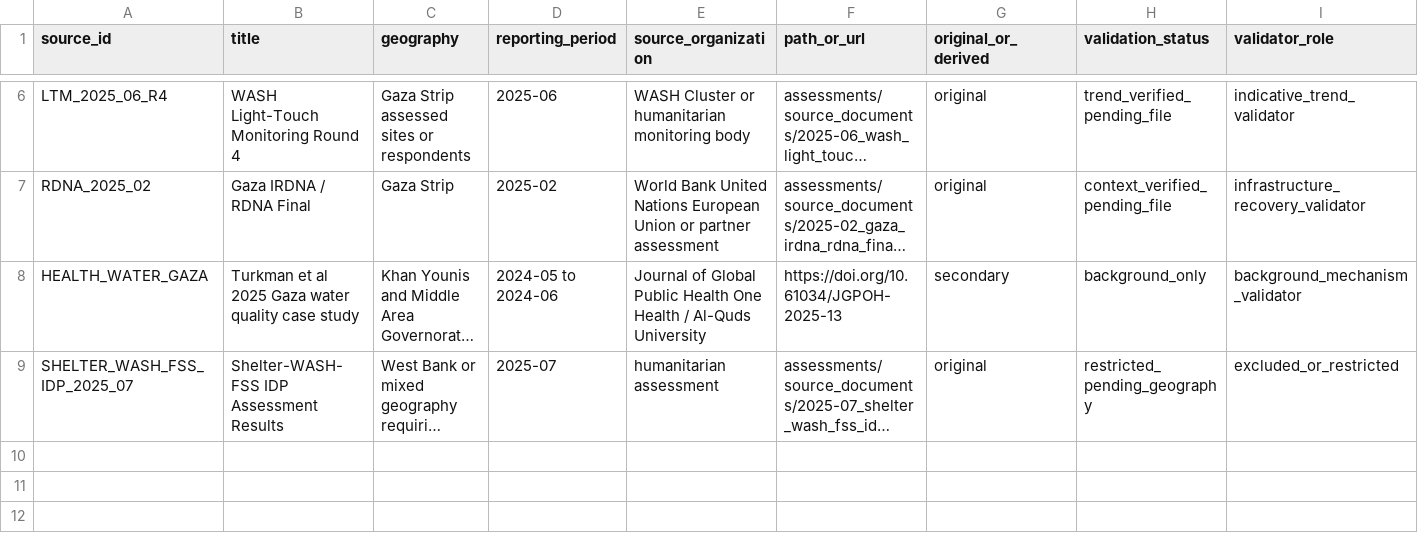
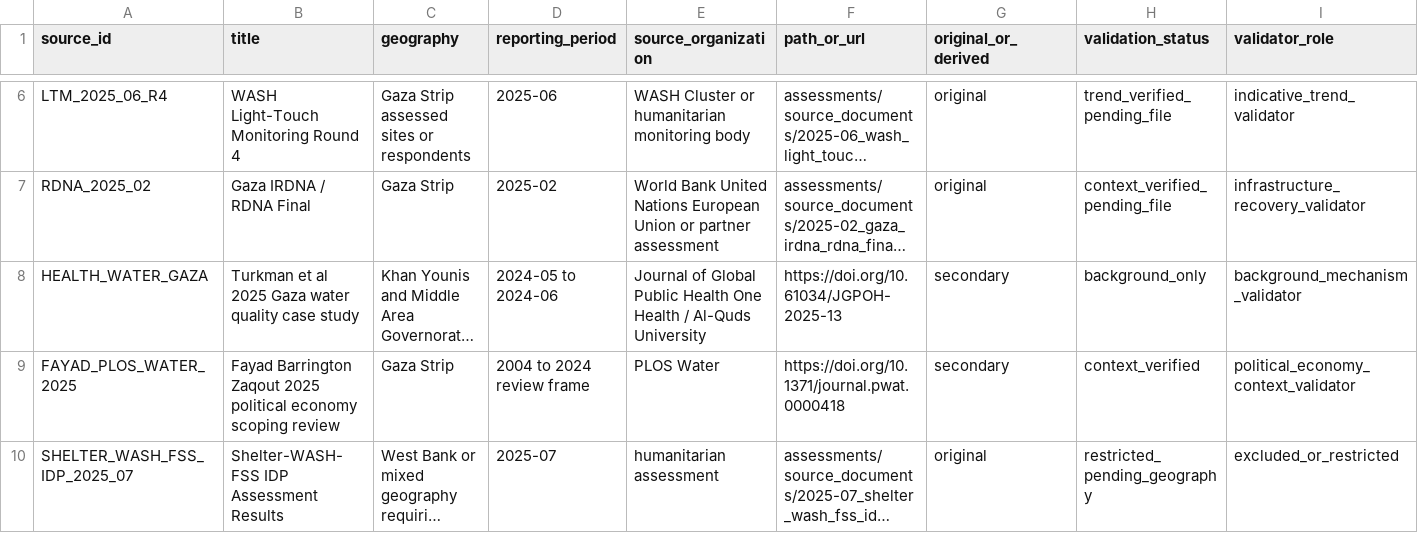
Before and after one commit to pskeffington/Gaza-WASH, a CSV file: assessments/manifest.csv, drawn as a sheet; only a part is shown, gaps mark what is left out; long unchanged cells end in …; rows hold the shown columns only; the diff names each change by its address in the sheet, - before the commit and + after, or states it on an @@ line.

Commit message:
Add Fayad PLOS Water source to manifest

```diff
--- a/assessments/manifest.csv
+++ b/assessments/manifest.csv
+row 9: FAYAD_PLOS_WATER_2025 | Fayad Barrington Zaqout 2025 political economy scoping review | Gaza Strip | 2004 to 2024 review frame | PLOS Water | https://doi.org/10.1371/journal.pwat.0000418 | secondary | context_verified | political_economy_context_validator
```
